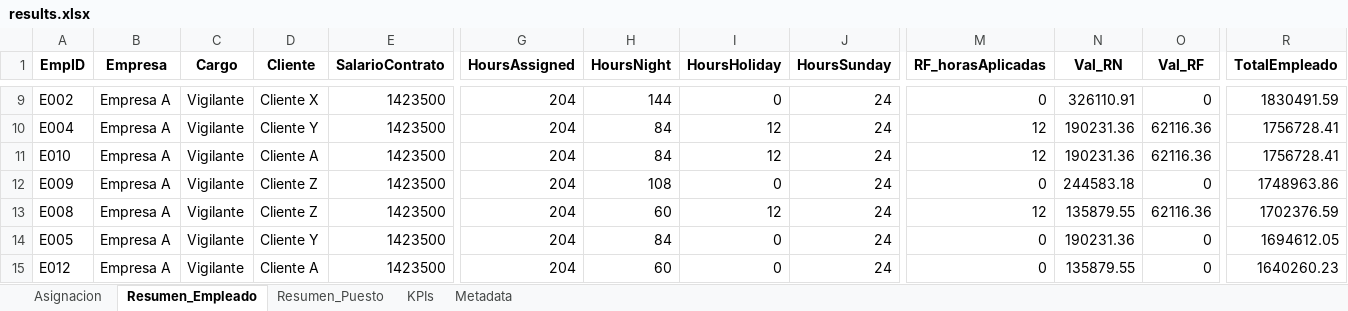
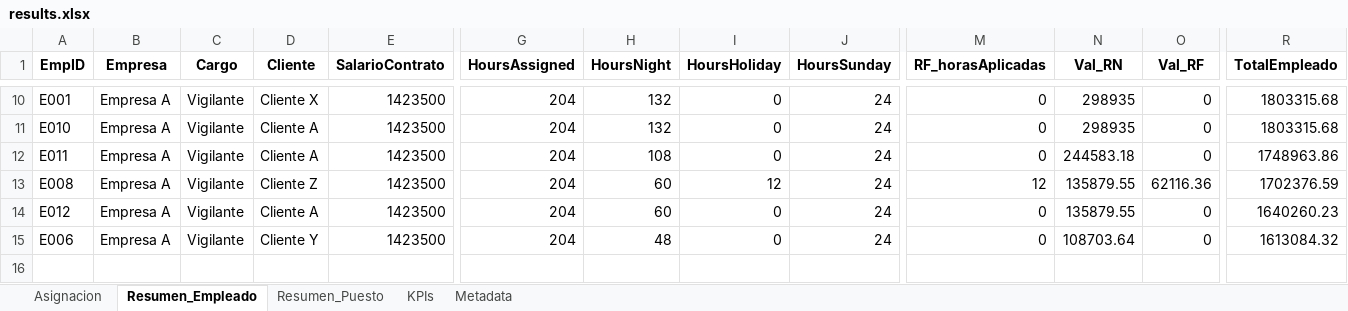
Before and after one commit to davidcamilo0710/shift_planner, an Excel workbook: output/results.xlsx, sheet Resumen_Empleado, drawn as a sheet; only a part is shown, gaps mark what is left out; values as stored, in another font and other column widths than the file's, no borders; removed rows and columns are numbered as before the commit, all else as after; rows hold the shown columns only; the diff covers the shown part only; the diff names each change by its address in the sheet, - before the commit and + after, or states it on an @@ line.

```diff
--- a/output/results.xlsx (sheet Resumen_Empleado)
+++ b/output/results.xlsx (sheet Resumen_Empleado)
-A10 (EmpID): E002
+A10 (EmpID): E001
-H10 (HoursNight): 144
+H10 (HoursNight): 132
-N10 (Val_RN): 326110.91
+N10 (Val_RN): 298935
-R10 (TotalEmpleado): 1830491.59
+R10 (TotalEmpleado): 1803315.68
-row 10: E004 | Empresa A | Vigilante | Cliente Y | 1423500 | 204 | 84 | 12 | 24 | 12 | 190231.36 | 62116.36 | 1756728.41
-H11 (HoursNight): 84
+H11 (HoursNight): 132
-I11 (HoursHoliday): 12
+I11 (HoursHoliday): 0
-M11 (RF_horasAplicadas): 12
+M11 (RF_horasAplicadas): 0
-N11 (Val_RN): 190231.36
+N11 (Val_RN): 298935
-O11 (Val_RF): 62116.36
+O11 (Val_RF): 0
-R11 (TotalEmpleado): 1756728.41
+R11 (TotalEmpleado): 1803315.68
-A12 (EmpID): E009
+A12 (EmpID): E011
-D12 (Cliente): Cliente Z
+D12 (Cliente): Cliente A
-row 14: E005 | Empresa A | Vigilante | Cliente Y | 1423500 | 204 | 84 | 0 | 24 | 0 | 190231.36 | 0 | 1694612.05
+row 15: E006 | Empresa A | Vigilante | Cliente Y | 1423500 | 204 | 48 | 0 | 24 | 0 | 108703.64 | 0 | 1613084.32
```
Also changed, not shown: 3 added rows, 2 removed rows and 26 edited cells elsewhere in this sheet, sheet Asignacion, sheet Resumen_Puesto, sheet Metadata, 2 other files.
